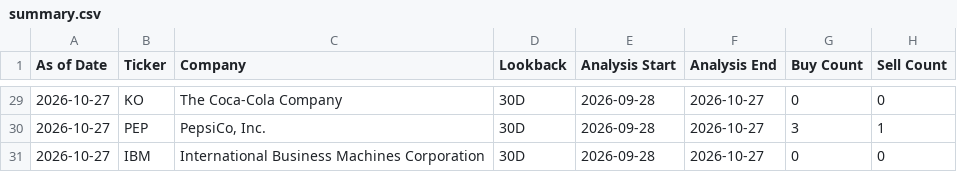
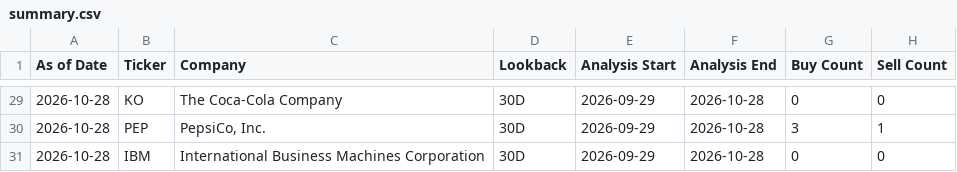
Before and after one commit to RMSecfb/negative-news, a CSV file: institutional_insider/form4/summary.csv, drawn as a sheet; only a part is shown, gaps mark what is left out; the diff covers the shown part only; the diff names each change by its address in the sheet, - before the commit and + after, or states it on an @@ line.

```diff
--- a/institutional_insider/form4/summary.csv
+++ b/institutional_insider/form4/summary.csv
-A29:A31 (As of Date): 2026-10-27
+A29:A31 (As of Date): 2026-10-28
-E29:E31 (Analysis Start): 2026-09-28
+E29:E31 (Analysis Start): 2026-09-29
-F29:F31 (Analysis End): 2026-10-27
+F29:F31 (Analysis End): 2026-10-28
```
Also changed, not shown: 100 edited cells elsewhere in this file, 2 other files.
